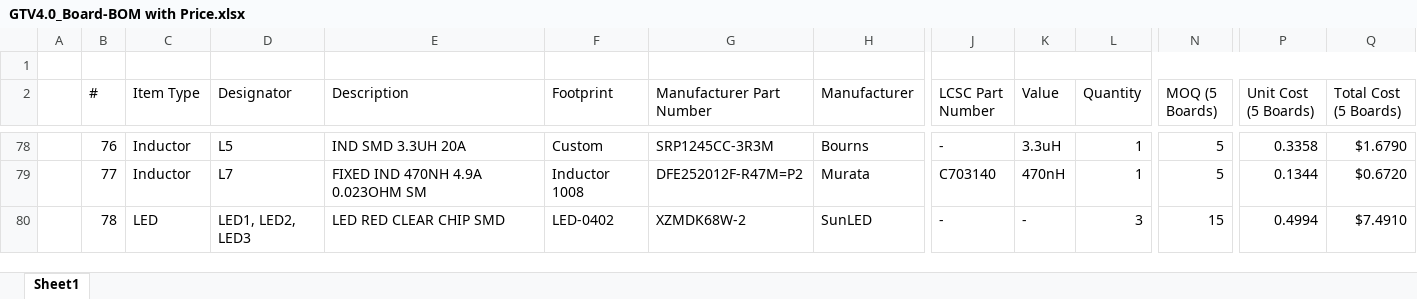
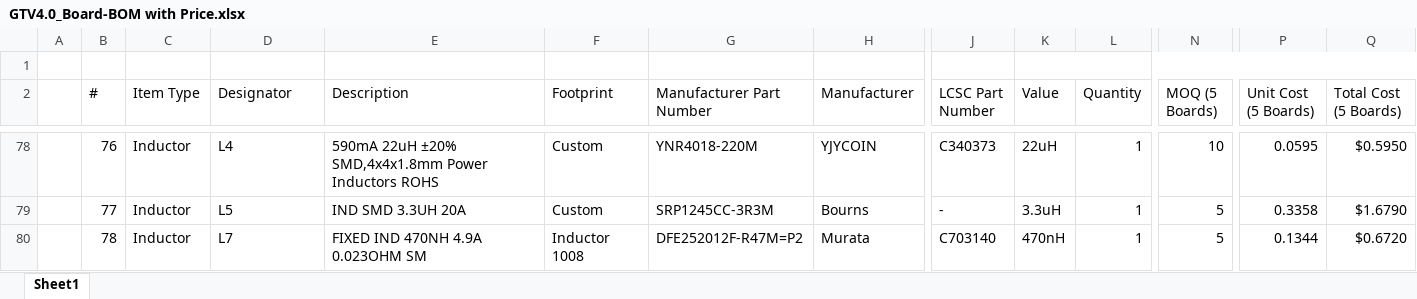
Before and after one commit to eSpark-Backup/oliverstanton-watermonitor, an Excel workbook: Design-Files/GTV4.0_Board/BOM/GTV4.0_Board-BOM with Price.xlsx, sheet Sheet1, drawn as a sheet; only a part is shown, gaps mark what is left out; values as stored, in another font and other column widths than the file's, no cell formats; the diff covers the shown part only; the diff names each change by its address in the sheet, - before the commit and + after, or states it on an @@ line.

```diff
--- a/Design-Files/GTV4.0_Board/BOM/GTV4.0_Board-BOM with Price.xlsx (sheet Sheet1)
+++ b/Design-Files/GTV4.0_Board/BOM/GTV4.0_Board-BOM with Price.xlsx (sheet Sheet1)
-D78 (Designator): L5
+D78 (Designator): L4
-E78 (Description): IND SMD 3.3UH 20A
+E78 (Description): 590mA 22uH ±20% SMD,4x4x1.8mm Power Inductors ROHS
-G78 (Manufacturer Part Number): SRP1245CC-3R3M
+G78 (Manufacturer Part Number): YNR4018-220M
-H78 (Manufacturer): Bourns
+H78 (Manufacturer): YJYCOIN
-J78 (LCSC Part Number): -
+J78 (LCSC Part Number): C340373
-K78 (Value): 3.3uH
+K78 (Value): 22uH
-N78 (MOQ (5 Boards)): 5
+N78 (MOQ (5 Boards)): 10
-P78 (Unit Cost (5 Boards)): 0.3358
+P78 (Unit Cost (5 Boards)): 0.0595
-Q78 (Total Cost (5 Boards)): $1.6790
+Q78 (Total Cost (5 Boards)): $0.5950
-D79 (Designator): L7
+D79 (Designator): L5
-E79 (Description): FIXED IND 470NH 4.9A 0.023OHM SM
+E79 (Description): IND SMD 3.3UH 20A
-F79 (Footprint): Inductor 1008
+F79 (Footprint): Custom
-G79 (Manufacturer Part Number): DFE252012F-R47M=P2
+G79 (Manufacturer Part Number): SRP1245CC-3R3M
-H79 (Manufacturer): Murata
+H79 (Manufacturer): Bourns
-J79 (LCSC Part Number): C703140
+J79 (LCSC Part Number): -
-K79 (Value): 470nH
+K79 (Value): 3.3uH
-P79 (Unit Cost (5 Boards)): 0.1344
+P79 (Unit Cost (5 Boards)): 0.3358
-Q79 (Total Cost (5 Boards)): $0.6720
+Q79 (Total Cost (5 Boards)): $1.6790
-C80 (Item Type): LED
+C80 (Item Type): Inductor
-D80 (Designator): LED1, LED2, LED3
+D80 (Designator): L7
-E80 (Description): LED RED CLEAR CHIP SMD
+E80 (Description): FIXED IND 470NH 4.9A 0.023OHM SM
-F80 (Footprint): LED-0402
+F80 (Footprint): Inductor 1008
-G80 (Manufacturer Part Number): XZMDK68W-2
+G80 (Manufacturer Part Number): DFE252012F-R47M=P2
-H80 (Manufacturer): SunLED
+H80 (Manufacturer): Murata
-J80 (LCSC Part Number): -
+J80 (LCSC Part Number): C703140
-K80 (Value): -
+K80 (Value): 470nH
-L80 (Quantity): 3
+L80 (Quantity): 1
-N80 (MOQ (5 Boards)): 15
+N80 (MOQ (5 Boards)): 5
-P80 (Unit Cost (5 Boards)): 0.4994
+P80 (Unit Cost (5 Boards)): 0.1344
-Q80 (Total Cost (5 Boards)): $7.4910
+Q80 (Total Cost (5 Boards)): $0.6720
```
Also changed, not shown: 7 added rows, 2 removed rows and 1177 edited cells elsewhere in this sheet, cell formats, formulas that keep their value, Design-Files/GTV4.0_Board/BOM/Client-BOM-GTV4.0_Board.xlsx.
